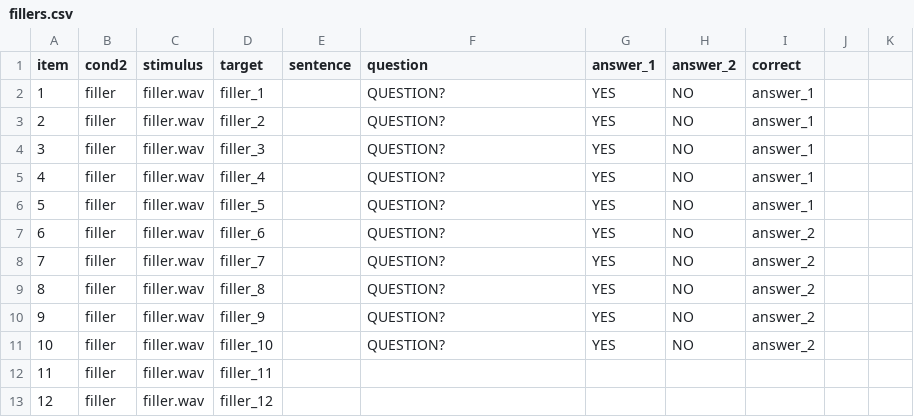
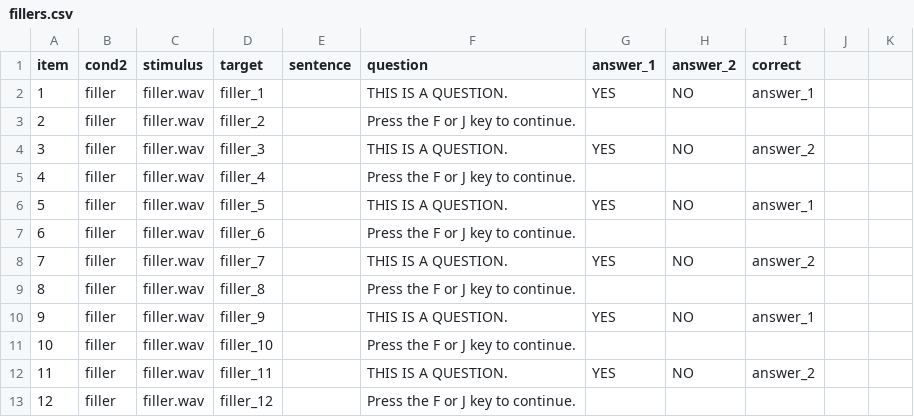
Before and after one commit to angelica-pan/word-spotting, a CSV file: chunk_includes/fillers.csv, drawn as a sheet; only a part is shown; the diff covers the shown part only.

Commit message:
Update fillers.csv

```diff
--- a/chunk_includes/fillers.csv
+++ b/chunk_includes/fillers.csv
@@ -2,12 +2,12 @@
-1,filler,filler.wav,filler_1,,QUESTION?,YES,NO,answer_1
-2,filler,filler.wav,filler_2,,QUESTION?,YES,NO,answer_1
-3,filler,filler.wav,filler_3,,QUESTION?,YES,NO,answer_1
-4,filler,filler.wav,filler_4,,QUESTION?,YES,NO,answer_1
-5,filler,filler.wav,filler_5,,QUESTION?,YES,NO,answer_1
-6,filler,filler.wav,filler_6,,QUESTION?,YES,NO,answer_2
-7,filler,filler.wav,filler_7,,QUESTION?,YES,NO,answer_2
-8,filler,filler.wav,filler_8,,QUESTION?,YES,NO,answer_2
-9,filler,filler.wav,filler_9,,QUESTION?,YES,NO,answer_2
-10,filler,filler.wav,filler_10,,QUESTION?,YES,NO,answer_2
-11,filler,filler.wav,filler_11,,,,,
-12,filler,filler.wav,filler_12,,,,,
+1,filler,filler.wav,filler_1,,THIS IS A QUESTION.,YES,NO,answer_1,,
+2,filler,filler.wav,filler_2,,Press the F or J key to continue.,,,,,
+3,filler,filler.wav,filler_3,,THIS IS A QUESTION.,YES,NO,answer_2,,
+4,filler,filler.wav,filler_4,,Press the F or J key to continue.,,,,,
+5,filler,filler.wav,filler_5,,THIS IS A QUESTION.,YES,NO,answer_1,,
+6,filler,filler.wav,filler_6,,Press the F or J key to continue.,,,,,
+7,filler,filler.wav,filler_7,,THIS IS A QUESTION.,YES,NO,answer_2,,
+8,filler,filler.wav,filler_8,,Press the F or J key to continue.,,,,,
+9,filler,filler.wav,filler_9,,THIS IS A QUESTION.,YES,NO,answer_1,,
+10,filler,filler.wav,filler_10,,Press the F or J key to continue.,,,,,
+11,filler,filler.wav,filler_11,,THIS IS A QUESTION.,YES,NO,answer_2,,
+12,filler,filler.wav,filler_12,,Press the F or J key to continue.,,,,,
```
Also changed, not shown: 21 edited cells elsewhere in this file.
